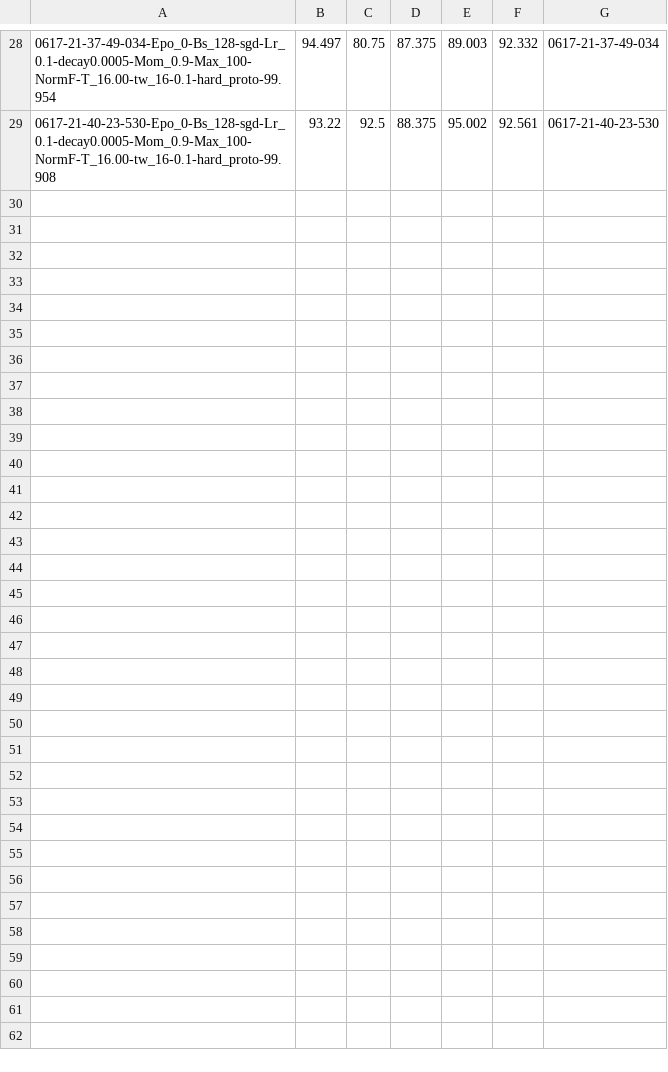
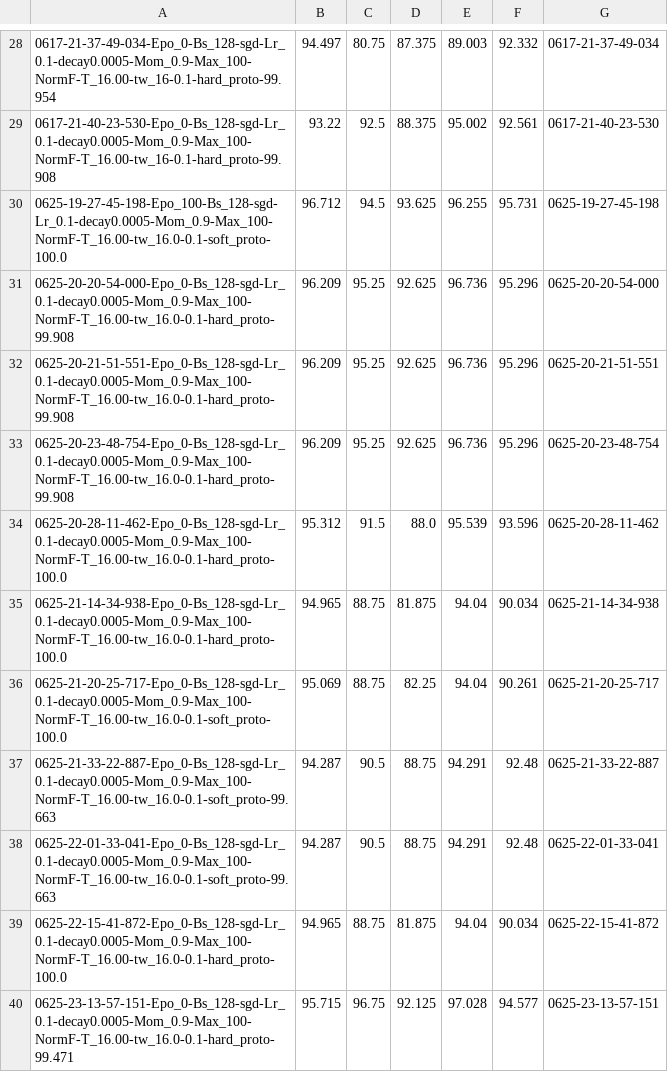
Before and after one commit to apencilofpig/TEEN, a CSV file: results/main/teen/swat_results.csv, drawn as a sheet; only a part is shown, gaps mark what is left out.

```diff
--- a/results/main/teen/swat_results.csv
+++ b/results/main/teen/swat_results.csv
@@ -29 +29,12 @@
 0617-21-40-23-530-Epo_0-Bs_128-sgd-Lr_0.1-decay0.0005-Mom_0.9-Max_100-NormF-T_16.00-tw_16-0.1-hard_proto-99.908,93.22,92.5,88.375,95.002,92.561,0617-21-40-23-530
+0625-19-27-45-198-Epo_100-Bs_128-sgd-Lr_0.1-decay0.0005-Mom_0.9-Max_100-NormF-T_16.00-tw_16.0-0.1-soft_proto-100.0,96.712,94.5,93.625,96.255,95.731,0625-19-27-45-198
+0625-20-20-54-000-Epo_0-Bs_128-sgd-Lr_0.1-decay0.0005-Mom_0.9-Max_100-NormF-T_16.00-tw_16.0-0.1-hard_proto-99.908,96.209,95.25,92.625,96.736,95.296,0625-20-20-54-000
+0625-20-21-51-551-Epo_0-Bs_128-sgd-Lr_0.1-decay0.0005-Mom_0.9-Max_100-NormF-T_16.00-tw_16.0-0.1-hard_proto-99.908,96.209,95.25,92.625,96.736,95.296,0625-20-21-51-551
+0625-20-23-48-754-Epo_0-Bs_128-sgd-Lr_0.1-decay0.0005-Mom_0.9-Max_100-NormF-T_16.00-tw_16.0-0.1-hard_proto-99.908,96.209,95.25,92.625,96.736,95.296,0625-20-23-48-754
+0625-20-28-11-462-Epo_0-Bs_128-sgd-Lr_0.1-decay0.0005-Mom_0.9-Max_100-NormF-T_16.00-tw_16.0-0.1-hard_proto-100.0,95.312,91.5,88.0,95.539,93.596,0625-20-28-11-462
+0625-21-14-34-938-Epo_0-Bs_128-sgd-Lr_0.1-decay0.0005-Mom_0.9-Max_100-NormF-T_16.00-tw_16.0-0.1-hard_proto-100.0,94.965,88.75,81.875,94.04,90.034,0625-21-14-34-938
+0625-21-20-25-717-Epo_0-Bs_128-sgd-Lr_0.1-decay0.0005-Mom_0.9-Max_100-NormF-T_16.00-tw_16.0-0.1-soft_proto-100.0,95.069,88.75,82.25,94.04,90.261,0625-21-20-25-717
+0625-21-33-22-887-Epo_0-Bs_128-sgd-Lr_0.1-decay0.0005-Mom_0.9-Max_100-NormF-T_16.00-tw_16.0-0.1-soft_proto-99.663,94.287,90.5,88.75,94.291,92.48,0625-21-33-22-887
+0625-22-01-33-041-Epo_0-Bs_128-sgd-Lr_0.1-decay0.0005-Mom_0.9-Max_100-NormF-T_16.00-tw_16.0-0.1-soft_proto-99.663,94.287,90.5,88.75,94.291,92.48,0625-22-01-33-041
+0625-22-15-41-872-Epo_0-Bs_128-sgd-Lr_0.1-decay0.0005-Mom_0.9-Max_100-NormF-T_16.00-tw_16.0-0.1-hard_proto-100.0,94.965,88.75,81.875,94.04,90.034,0625-22-15-41-872
+0625-23-13-57-151-Epo_0-Bs_128-sgd-Lr_0.1-decay0.0005-Mom_0.9-Max_100-NormF-T_16.00-tw_16.0-0.1-hard_proto-99.471,95.715,96.75,92.125,97.028,94.577,0625-23-13-57-151
```
Also changed, not shown: results/details/teen/swat_results.csv, 5 other files.
